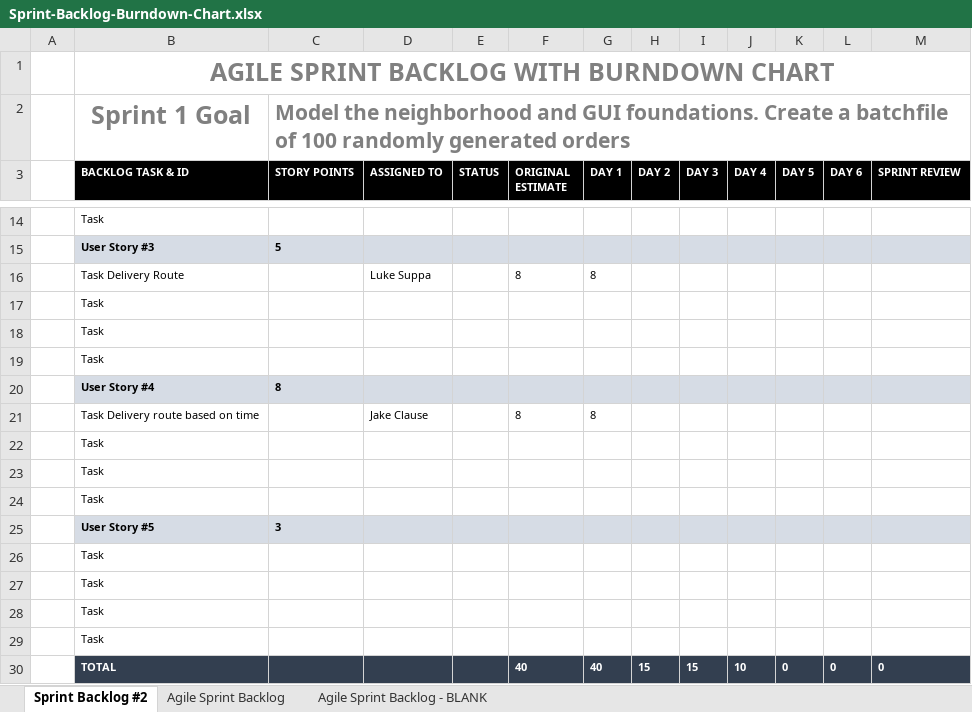
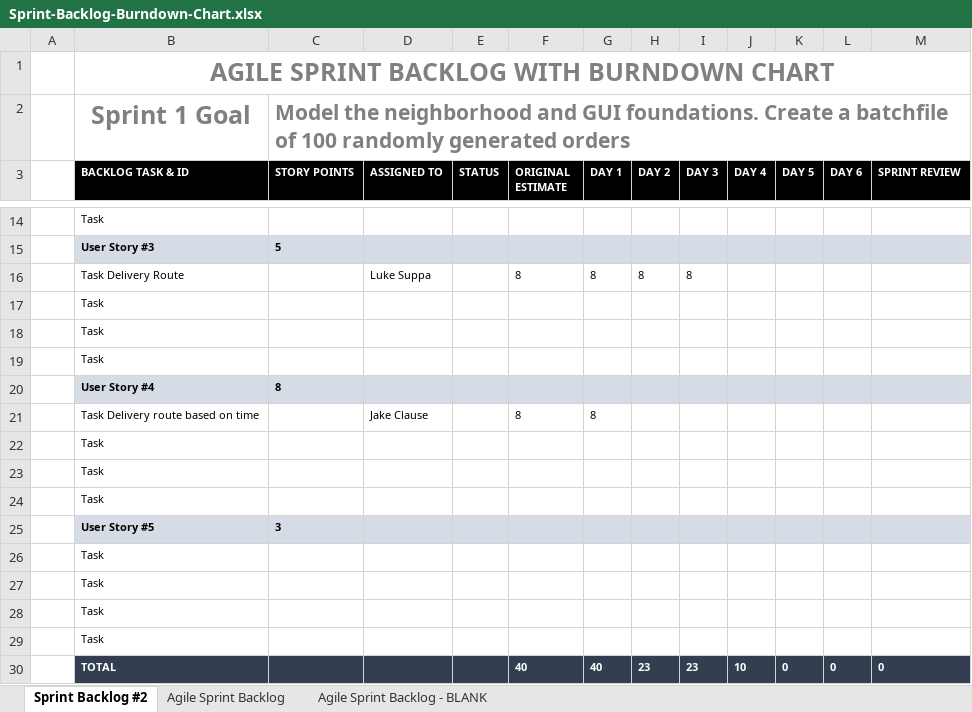
Before and after one commit to tabato/sandwichTruckProj., an Excel workbook: Sprint-Backlog-Burndown-Chart.xlsx, sheet Sprint Backlog #2, drawn as a sheet; only a part is shown, gaps mark what is left out; values as stored, in another font and other column widths than the file's, no borders; charts and pictures not drawn; the diff names each change by its address in the sheet, - before the commit and + after, or states it on an @@ line.

Commit message:
Backlog Updates

```diff
--- a/Sprint-Backlog-Burndown-Chart.xlsx (sheet Sprint Backlog #2)
+++ b/Sprint-Backlog-Burndown-Chart.xlsx (sheet Sprint Backlog #2)
-H16 (DAY 2): (empty)
+H16 (DAY 2): 8
-I16 (DAY 3): (empty)
+I16 (DAY 3): 8
-H30 (DAY 2): 15
+H30 (DAY 2): 23
-I30 (DAY 3): 15
+I30 (DAY 3): 23
```
Also changed, not shown: charts or pictures.
